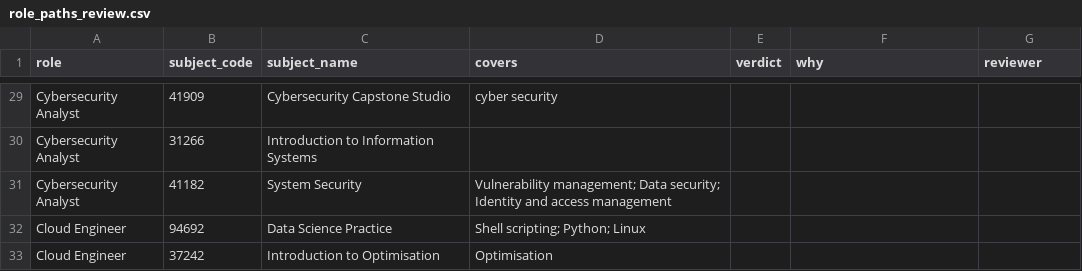
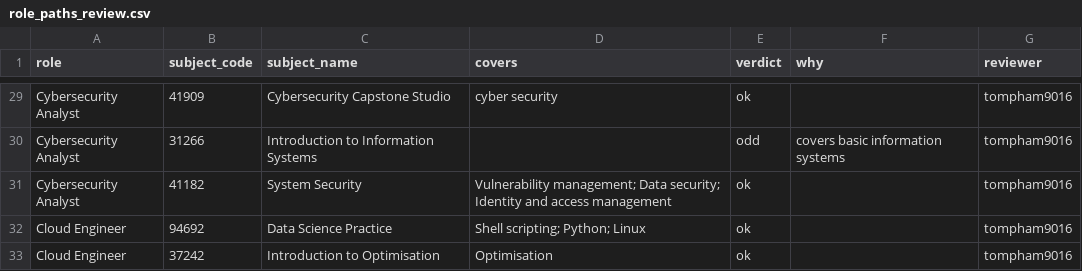
Before and after one commit to AndyPham2004/ANLP-AT2-Skillabus, a CSV file: data/4_evaluation/labels/role_paths_review.csv, drawn as a sheet; only a part is shown, gaps mark what is left out; the diff covers the shown part only; the diff names each change by its address in the sheet, - before the commit and + after, or states it on an @@ line.

```diff
--- a/data/4_evaluation/labels/role_paths_review.csv
+++ b/data/4_evaluation/labels/role_paths_review.csv
-E29 (verdict): (empty)
+E29 (verdict): ok
-G29:G33 (reviewer): (empty)
+G29:G33 (reviewer): tompham9016
-E30 (verdict): (empty)
+E30 (verdict): odd
-F30 (why): (empty)
+F30 (why): covers basic information systems
-E31:E33 (verdict): (empty)
+E31:E33 (verdict): ok
```
Also changed, not shown: 56 edited cells elsewhere in this file.
